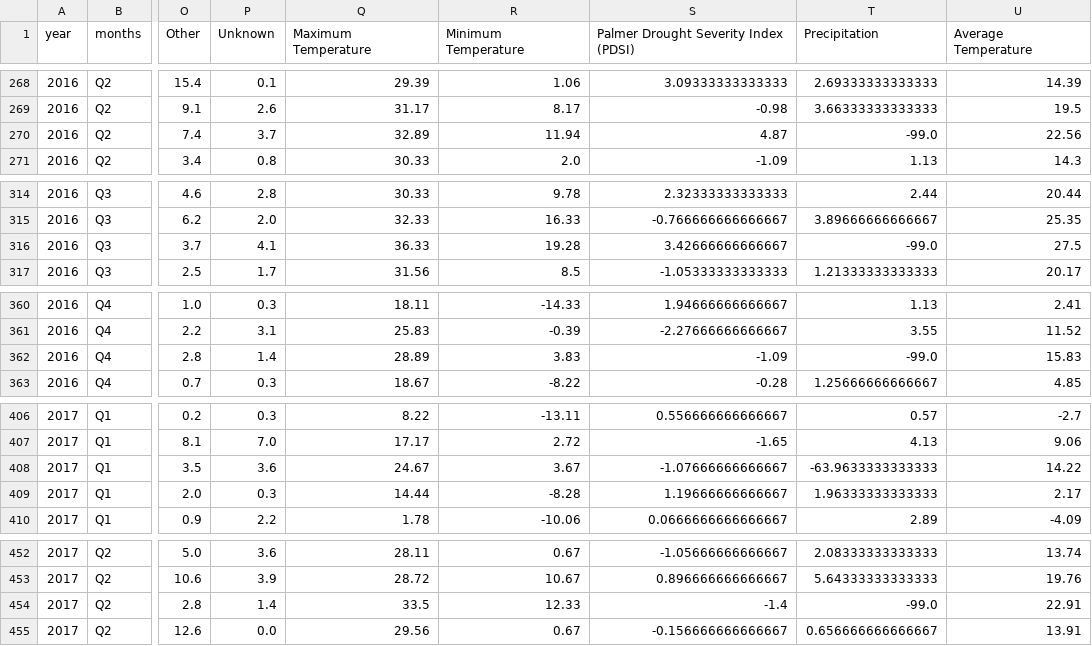
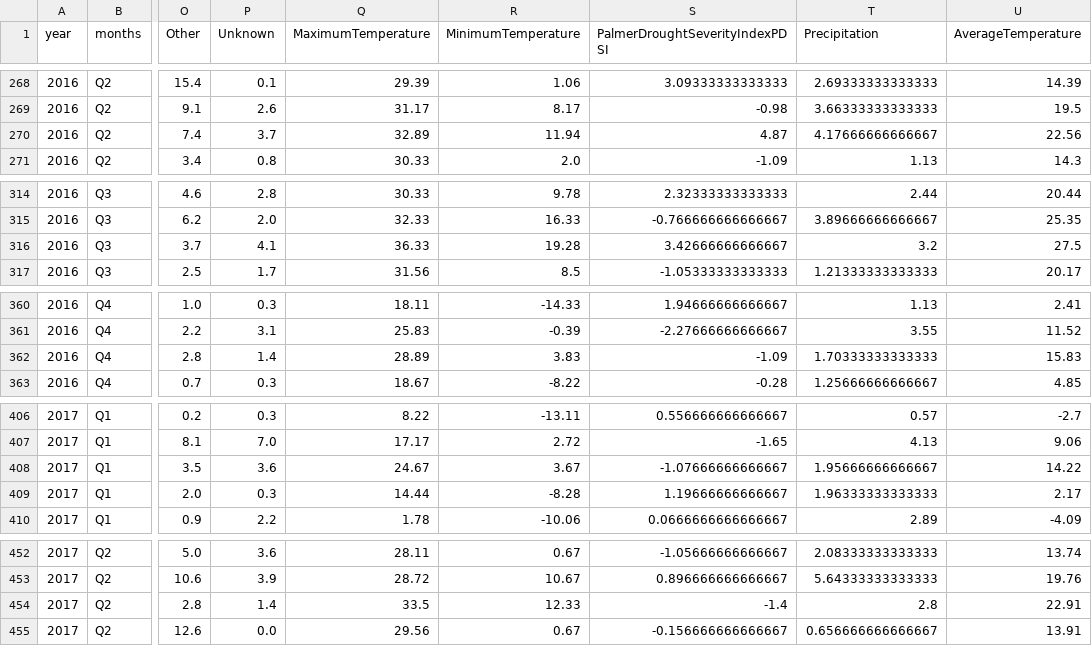
Before and after one commit to eugeniovaretti/honeybeehealth, a CSV file: data/new_data/data_bystate_temp_perc.csv, drawn as a sheet; only a part is shown, gaps mark what is left out; the diff covers the shown part only; the diff names each change by its address in the sheet, - before the commit and + after, or states it on an @@ line.

```diff
--- a/data/new_data/data_bystate_temp_perc.csv
+++ b/data/new_data/data_bystate_temp_perc.csv
-Q1: Maximum Temperature
+Q1: MaximumTemperature
-R1: Minimum Temperature
+R1: MinimumTemperature
-S1: Palmer Drought Severity Index (PDSI)
+S1: PalmerDroughtSeverityIndexPDSI
-U1: Average Temperature
+U1: AverageTemperature
-T270 (Precipitation): -99.0
+T270 (Precipitation): 4.17666666666667
-T316 (Precipitation): -99.0
+T316 (Precipitation): 3.2
-T362 (Precipitation): -99.0
+T362 (Precipitation): 1.70333333333333
-T408 (Precipitation): -63.9633333333333
+T408 (Precipitation): 1.95666666666667
-T454 (Precipitation): -99.0
+T454 (Precipitation): 2.8
```
Also changed, not shown: 24 edited cells elsewhere in this file, 4 other files.
